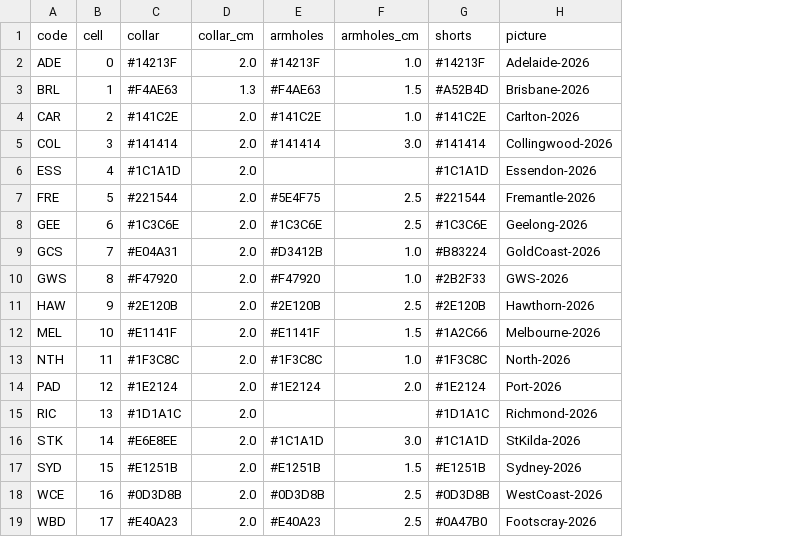
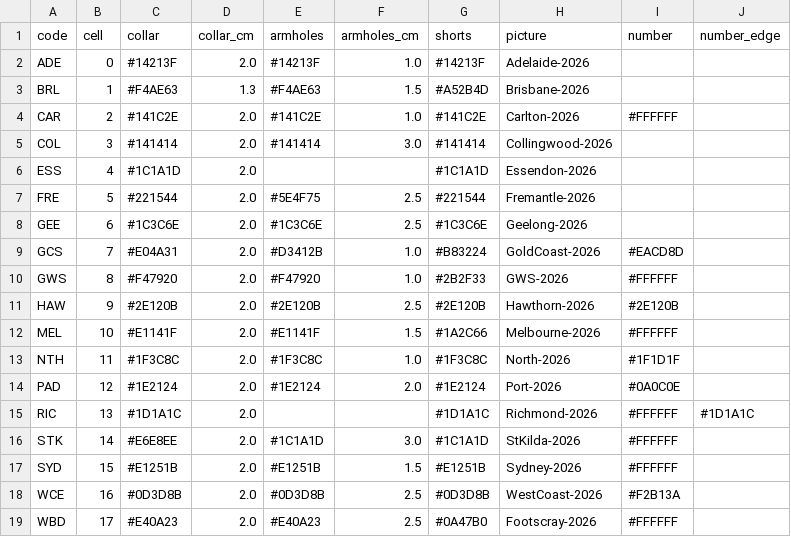
Before and after one commit to aussierulesdynasties/Afl-auto-battler, a CSV file: data/kits_today.csv, drawn as a sheet; the diff names each change by its address in the sheet, - before the commit and + after, or states it on an @@ line.

```diff
--- a/data/kits_today.csv
+++ b/data/kits_today.csv
+column I (number), rows 4-19: #FFFFFF |  |  |  |  | #EACD8D | #FFFFFF | #2E120B | #FFFFFF | #1F1D1F | #0A0C0E | #FFFFFF | #FFFFFF | #FFFFFF | #F2B13A | #FFFFFF
+column J (number_edge), row 15: #1D1A1C
```
Also changed, not shown: 8 other files.
